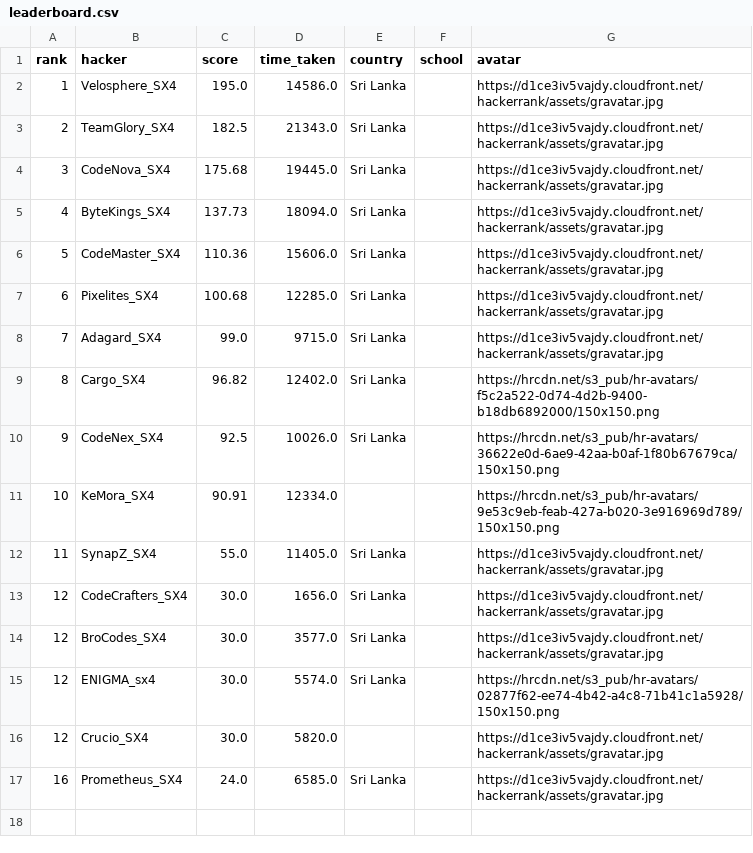
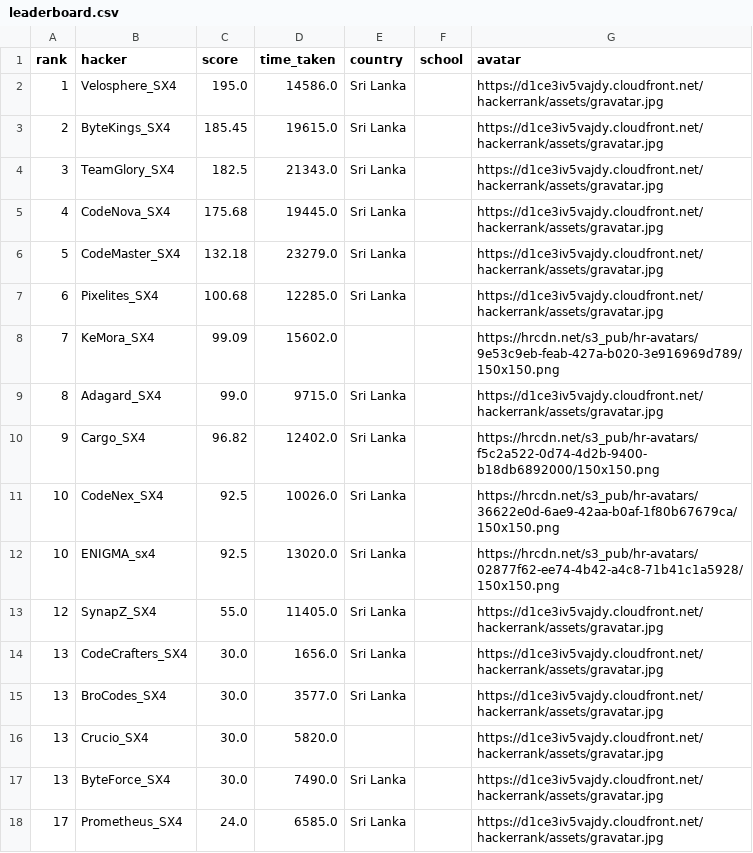
Before and after one commit to Dev-Ceylon/Xtreme_4.0_Leaderboard, a CSV file: leaderboard.csv, drawn as a sheet.

Commit message:
Leaderboard Update

```diff
--- a/leaderboard.csv
+++ b/leaderboard.csv
@@ -2,16 +2,17 @@ rank,hacker,score,time_taken,country,school,avatar
 1,Velosphere_SX4,195.0,14586.0,Sri Lanka,,https://d1ce3iv5vajdy.cloudfront.net/hackerrank/assets/gravatar.jpg
-2,TeamGlory_SX4,182.5,21343.0,Sri Lanka,,https://d1ce3iv5vajdy.cloudfront.net/hackerrank/assets/gravatar.jpg
-3,CodeNova_SX4,175.68,19445.0,Sri Lanka,,https://d1ce3iv5vajdy.cloudfront.net/hackerrank/assets/gravatar.jpg
-4,ByteKings_SX4,137.73,18094.0,Sri Lanka,,https://d1ce3iv5vajdy.cloudfront.net/hackerrank/assets/gravatar.jpg
-5,CodeMaster_SX4,110.36,15606.0,Sri Lanka,,https://d1ce3iv5vajdy.cloudfront.net/hackerrank/assets/gravatar.jpg
+2,ByteKings_SX4,185.45,19615.0,Sri Lanka,,https://d1ce3iv5vajdy.cloudfront.net/hackerrank/assets/gravatar.jpg
+3,TeamGlory_SX4,182.5,21343.0,Sri Lanka,,https://d1ce3iv5vajdy.cloudfront.net/hackerrank/assets/gravatar.jpg
+4,CodeNova_SX4,175.68,19445.0,Sri Lanka,,https://d1ce3iv5vajdy.cloudfront.net/hackerrank/assets/gravatar.jpg
+5,CodeMaster_SX4,132.18,23279.0,Sri Lanka,,https://d1ce3iv5vajdy.cloudfront.net/hackerrank/assets/gravatar.jpg
 6,Pixelites_SX4,100.68,12285.0,Sri Lanka,,https://d1ce3iv5vajdy.cloudfront.net/hackerrank/assets/gravatar.jpg
-7,Adagard_SX4,99.0,9715.0,Sri Lanka,,https://d1ce3iv5vajdy.cloudfront.net/hackerrank/assets/gravatar.jpg
-8,Cargo_SX4,96.82,12402.0,Sri Lanka,,https://hrcdn.net/s3_pub/hr-avatars/f5c2a522-0d74-4d2b-9400-b18db6892000/150x150.png
-9,CodeNex_SX4,92.5,10026.0,Sri Lanka,,https://hrcdn.net/s3_pub/hr-avatars/36622e0d-6ae9-42aa-b0af-1f80b67679ca/150x150.png
-10,KeMora_SX4,90.91,12334.0,,,https://hrcdn.net/s3_pub/hr-avatars/9e53c9eb-feab-427a-b020-3e916969d789/150x150.png
-11,SynapZ_SX4,55.0,11405.0,Sri Lanka,,https://d1ce3iv5vajdy.cloudfront.net/hackerrank/assets/gravatar.jpg
-12,CodeCrafters_SX4,30.0,1656.0,Sri Lanka,,https://d1ce3iv5vajdy.cloudfront.net/hackerrank/assets/gravatar.jpg
-12,BroCodes_SX4,30.0,3577.0,Sri Lanka,,https://d1ce3iv5vajdy.cloudfront.net/hackerrank/assets/gravatar.jpg
-12,ENIGMA_sx4,30.0,5574.0,Sri Lanka,,https://hrcdn.net/s3_pub/hr-avatars/02877f62-ee74-4b42-a4c8-71b41c1a5928/150x150.png
-12,Crucio_SX4,30.0,5820.0,,,https://d1ce3iv5vajdy.cloudfront.net/hackerrank/assets/gravatar.jpg
-16,Prometheus_SX4,24.0,6585.0,Sri Lanka,,https://d1ce3iv5vajdy.cloudfront.net/hackerrank/assets/gravatar.jpg
+7,KeMora_SX4,99.09,15602.0,,,https://hrcdn.net/s3_pub/hr-avatars/9e53c9eb-feab-427a-b020-3e916969d789/150x150.png
+8,Adagard_SX4,99.0,9715.0,Sri Lanka,,https://d1ce3iv5vajdy.cloudfront.net/hackerrank/assets/gravatar.jpg
+9,Cargo_SX4,96.82,12402.0,Sri Lanka,,https://hrcdn.net/s3_pub/hr-avatars/f5c2a522-0d74-4d2b-9400-b18db6892000/150x150.png
+10,CodeNex_SX4,92.5,10026.0,Sri Lanka,,https://hrcdn.net/s3_pub/hr-avatars/36622e0d-6ae9-42aa-b0af-1f80b67679ca/150x150.png
+10,ENIGMA_sx4,92.5,13020.0,Sri Lanka,,https://hrcdn.net/s3_pub/hr-avatars/02877f62-ee74-4b42-a4c8-71b41c1a5928/150x150.png
+12,SynapZ_SX4,55.0,11405.0,Sri Lanka,,https://d1ce3iv5vajdy.cloudfront.net/hackerrank/assets/gravatar.jpg
+13,CodeCrafters_SX4,30.0,1656.0,Sri Lanka,,https://d1ce3iv5vajdy.cloudfront.net/hackerrank/assets/gravatar.jpg
+13,BroCodes_SX4,30.0,3577.0,Sri Lanka,,https://d1ce3iv5vajdy.cloudfront.net/hackerrank/assets/gravatar.jpg
+13,Crucio_SX4,30.0,5820.0,,,https://d1ce3iv5vajdy.cloudfront.net/hackerrank/assets/gravatar.jpg
+13,ByteForce_SX4,30.0,7490.0,Sri Lanka,,https://d1ce3iv5vajdy.cloudfront.net/hackerrank/assets/gravatar.jpg
+17,Prometheus_SX4,24.0,6585.0,Sri Lanka,,https://d1ce3iv5vajdy.cloudfront.net/hackerrank/assets/gravatar.jpg
```
Also changed, not shown: 2 other files.
